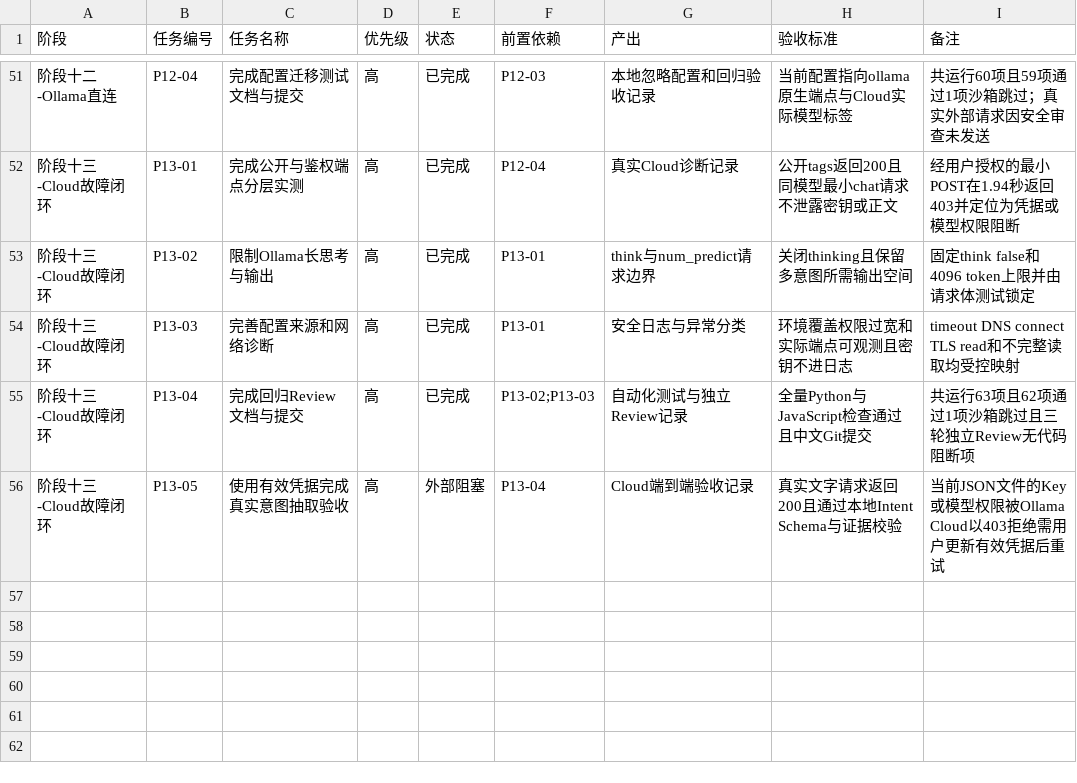
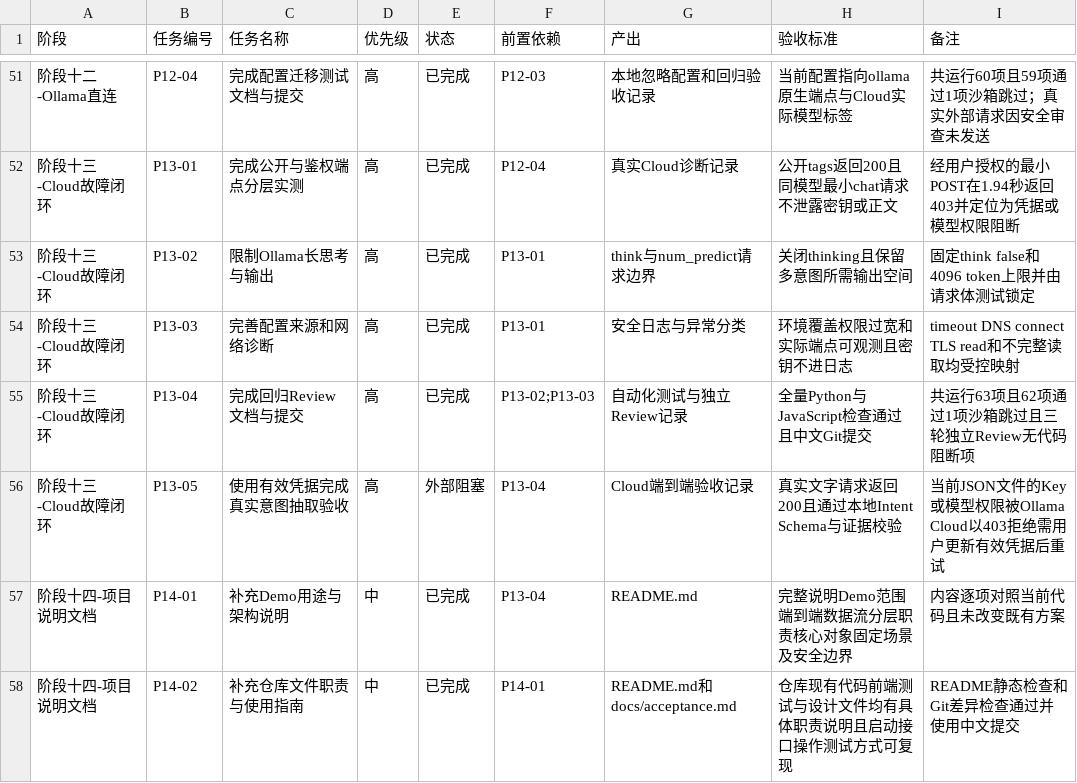
Before and after one commit to aimilet/intent_sdn_demo, a CSV file: docs/todo.csv, drawn as a sheet; only a part is shown, gaps mark what is left out.

```diff
--- a/docs/todo.csv
+++ b/docs/todo.csv
@@ -56 +56,3 @@
 阶段十三-Cloud故障闭环,P13-05,使用有效凭据完成真实意图抽取验收,高,外部阻塞,P13-04,Cloud端到端验收记录,真实文字请求返回200且通过本地Intent Schema与证据校验,当前JSON文件的Key或模型权限被Ollama Cloud以403拒绝需用户更新有效凭据后重试
+阶段十四-项目说明文档,P14-01,补充Demo用途与架构说明,中,已完成,P13-04,README.md,完整说明Demo范围端到端数据流分层职责核心对象固定场景及安全边界,内容逐项对照当前代码且未改变既有方案
+阶段十四-项目说明文档,P14-02,补充仓库文件职责与使用指南,中,已完成,P14-01,README.md和docs/acceptance.md,仓库现有代码前端测试与设计文件均有具体职责说明且启动接口操作测试方式可复现,README静态检查和Git差异检查通过并使用中文提交
```
Also changed, not shown: 2 other files.
